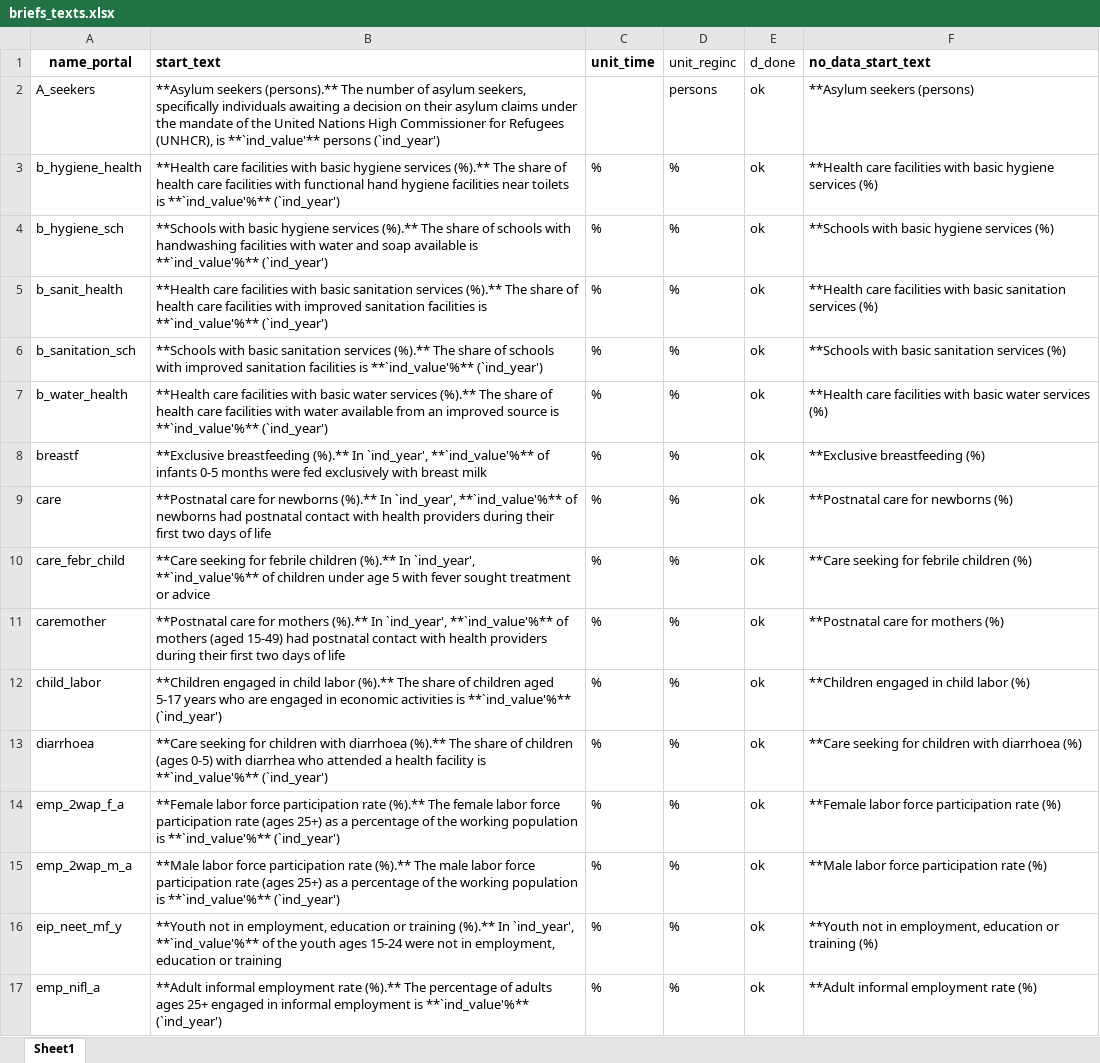
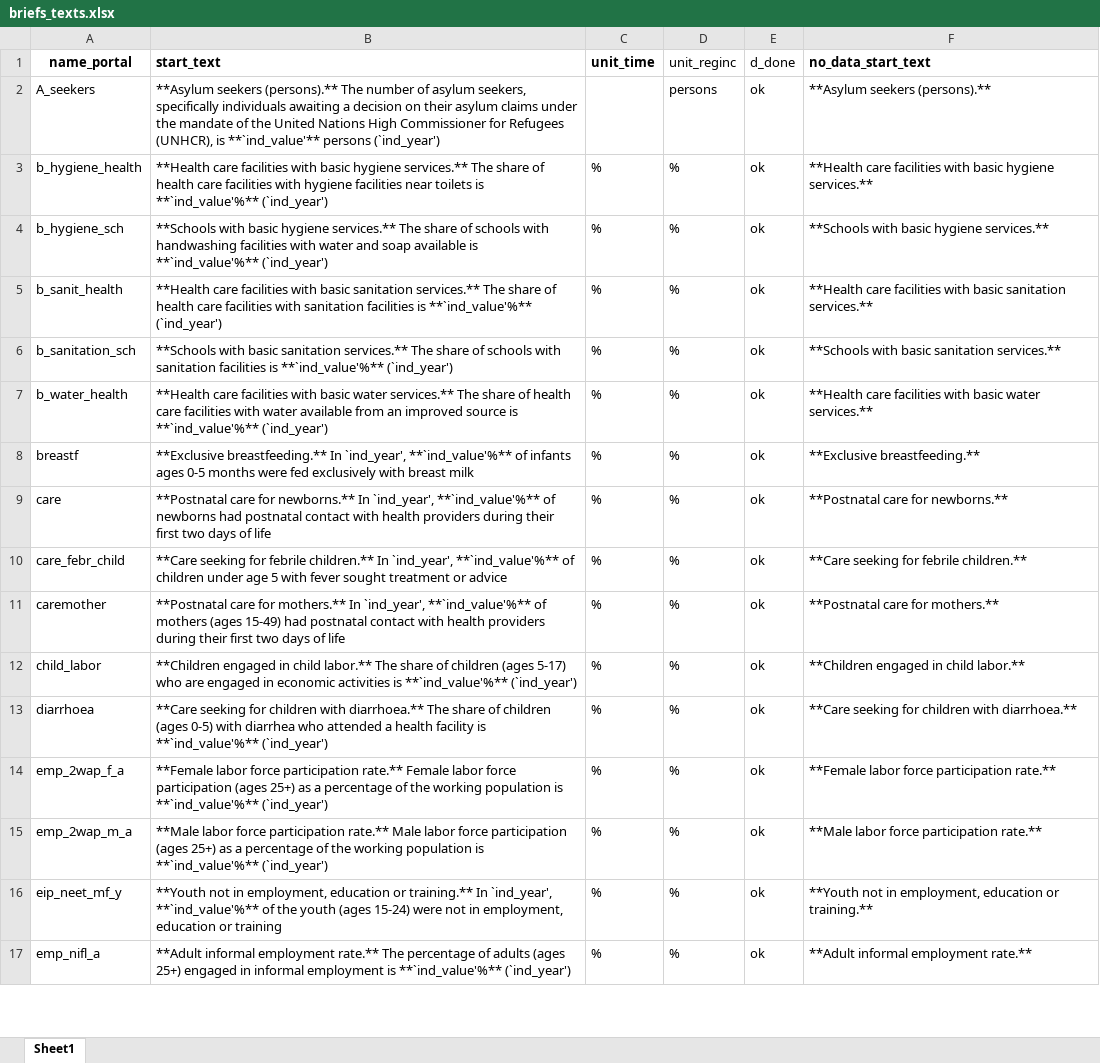
Before and after one commit to Queeno11/Data-Portal-Brief-Generator, an Excel workbook: Data/Data_Raw/Country codes & metadata/briefs_texts.xlsx, sheet Sheet1, drawn as a sheet; only a part is shown; values as stored, in another font and other column widths than the file's, no borders; the diff covers the shown part only; the diff names each change by its address in the sheet, - before the commit and + after, or states it on an @@ line.

```diff
--- a/Data/Data_Raw/Country codes & metadata/briefs_texts.xlsx (sheet Sheet1)
+++ b/Data/Data_Raw/Country codes & metadata/briefs_texts.xlsx (sheet Sheet1)
-F2 (no_data_start_text): **Asylum seekers (persons)
+F2 (no_data_start_text): **Asylum seekers (persons).**
-B3 (start_text): …basic hygiene services (%).** The share of health care facilities with functional hand hygiene facilities…
+B3 (start_text): …basic hygiene services.** The share of health care facilities with hygiene facilities…
-F3 (no_data_start_text): …basic hygiene services (%)
+F3 (no_data_start_text): …basic hygiene services.**
-B4 (start_text): …basic hygiene services (%).** The share…
+B4 (start_text): …basic hygiene services.** The share…
-F4 (no_data_start_text): **Schools with basic hygiene services (%)
+F4 (no_data_start_text): **Schools with basic hygiene services.**
-B5 (start_text): …basic sanitation services (%).** The share of health care facilities with improved sanitation facilities…
+B5 (start_text): …basic sanitation services.** The share of health care facilities with sanitation facilities…
-F5 (no_data_start_text): …basic sanitation services (%)
+F5 (no_data_start_text): …basic sanitation services.**
-B6 (start_text): …basic sanitation services (%).** The share of schools with improved sanitation facilities…
+B6 (start_text): …basic sanitation services.** The share of schools with sanitation facilities…
-F6 (no_data_start_text): **Schools with basic sanitation services (%)
+F6 (no_data_start_text): **Schools with basic sanitation services.**
-B7 (start_text): …basic water services (%).** The share…
+B7 (start_text): …basic water services.** The share…
-F7 (no_data_start_text): …basic water services (%)
+F7 (no_data_start_text): …basic water services.**
-B8 (start_text): **Exclusive breastfeeding (%).** In `ind_year', **`ind_value'%** of infants 0-5 months…
+B8 (start_text): **Exclusive breastfeeding.** In `ind_year', **`ind_value'%** of infants ages 0-5 months…
-F8 (no_data_start_text): **Exclusive breastfeeding (%)
+F8 (no_data_start_text): **Exclusive breastfeeding.**
-B9 (start_text): …care for newborns (%).** In `ind_year',…
+B9 (start_text): …care for newborns.** In `ind_year',…
-F9 (no_data_start_text): **Postnatal care for newborns (%)
+F9 (no_data_start_text): **Postnatal care for newborns.**
-B10 (start_text): …for febrile children (%).** In `ind_year',…
+B10 (start_text): …for febrile children.** In `ind_year',…
-F10 (no_data_start_text): **Care seeking for febrile children (%)
+F10 (no_data_start_text): **Care seeking for febrile children.**
-B11 (start_text): …care for mothers (%).** In `ind_year', **`ind_value'%** of mothers (aged 15-49) had…
+B11 (start_text): …care for mothers.** In `ind_year', **`ind_value'%** of mothers (ages 15-49) had…
-F11 (no_data_start_text): **Postnatal care for mothers (%)
+F11 (no_data_start_text): **Postnatal care for mothers.**
-B12 (start_text): …in child labor (%).** The share of children aged 5-17 years who are…
+B12 (start_text): …in child labor.** The share of children (ages 5-17) who are…
-F12 (no_data_start_text): **Children engaged in child labor (%)
+F12 (no_data_start_text): **Children engaged in child labor.**
-B13 (start_text): …children with diarrhoea (%).** The share…
+B13 (start_text): …children with diarrhoea.** The share…
-F13 (no_data_start_text): …children with diarrhoea (%)
+F13 (no_data_start_text): …children with diarrhoea.**
-B14 (start_text): …force participation rate (%).** The female labor force participation rate (ages 25+)…
+B14 (start_text): …force participation rate.** Female labor force participation (ages 25+)…
-F14 (no_data_start_text): **Female labor force participation rate (%)
+F14 (no_data_start_text): **Female labor force participation rate.**
-B15 (start_text): …force participation rate (%).** The male labor force participation rate (ages 25+)…
+B15 (start_text): …force participation rate.** Male labor force participation (ages 25+)…
-F15 (no_data_start_text): **Male labor force participation rate (%)
+F15 (no_data_start_text): **Male labor force participation rate.**
-B16 (start_text): …education or training (%).** In `ind_year', **`ind_value'%** of the youth ages 15-24 were not…
+B16 (start_text): …education or training.** In `ind_year', **`ind_value'%** of the youth (ages 15-24) were not…
-F16 (no_data_start_text): …education or training (%)
+F16 (no_data_start_text): …education or training.**
-B17 (start_text): …informal employment rate (%).** The percentage of adults ages 25+ engaged in…
+B17 (start_text): …informal employment rate.** The percentage of adults (ages 25+) engaged in…
-F17 (no_data_start_text): **Adult informal employment rate (%)
+F17 (no_data_start_text): **Adult informal employment rate.**
```
Also changed, not shown: 124 edited cells elsewhere in this sheet, Data/Data_Raw/Country codes & metadata/metadata.xlsx, 6 other files.
